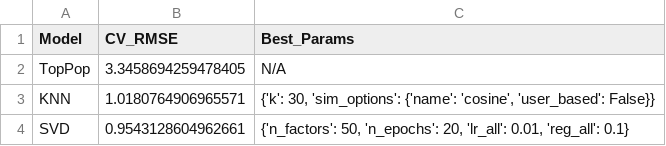
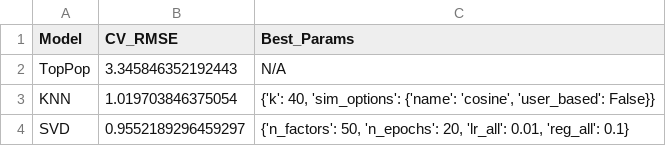
Before and after one commit to parthgmjain/web_recommenders, a CSV file: week7_results.csv, drawn as a sheet.

```diff
--- a/week7_results.csv
+++ b/week7_results.csv
@@ -1,4 +1,4 @@
 Model,CV_RMSE,Best_Params
-TopPop,3.3458694259478405,N/A
-KNN,1.0180764906965571,"{'k': 30, 'sim_options': {'name': 'cosine', 'user_based': False}}"
-SVD,0.9543128604962661,"{'n_factors': 50, 'n_epochs': 20, 'lr_all': 0.01, 'reg_all': 0.1}"
+TopPop,3.345846352192443,N/A
+KNN,1.019703846375054,"{'k': 40, 'sim_options': {'name': 'cosine', 'user_based': False}}"
+SVD,0.9552189296459297,"{'n_factors': 50, 'n_epochs': 20, 'lr_all': 0.01, 'reg_all': 0.1}"
```
Also changed, not shown: 11 other files.
